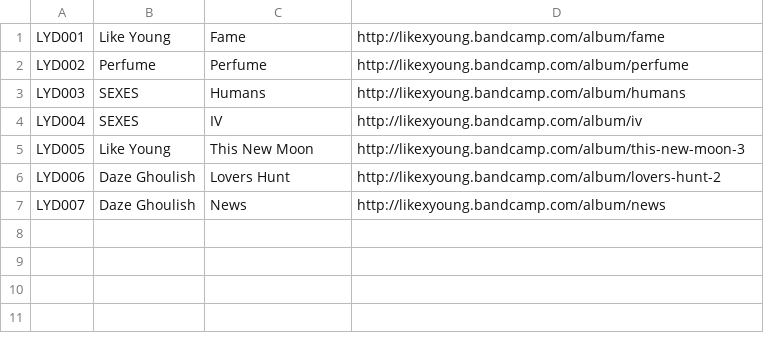
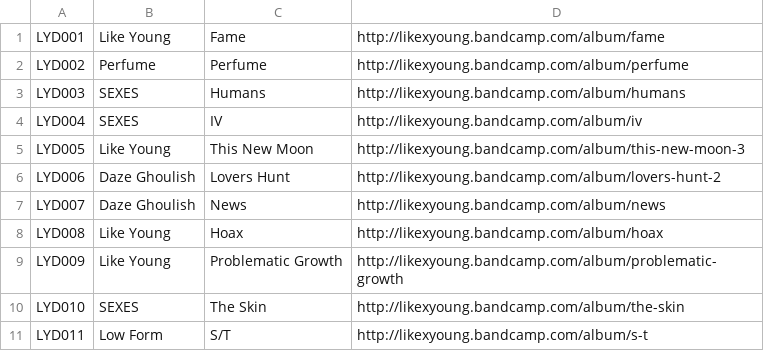
Before and after one commit to jessesquires/likeyoungrecords, a CSV file: digitalseries/digitalseries.csv, drawn as a sheet; the diff names each change by its address in the sheet, - before the commit and + after, or states it on an @@ line.

Commit message:
update digital series

```diff
--- a/digitalseries/digitalseries.csv
+++ b/digitalseries/digitalseries.csv
+row 8: LYD008 | Like Young | Hoax | http://likexyoung.bandcamp.com/album/hoax
+row 9: LYD009 | Like Young | Problematic Growth | http://likexyoung.bandcamp.com/album/problematic-growth
+row 10: LYD010 | SEXES | The Skin | http://likexyoung.bandcamp.com/album/the-skin
+row 11: LYD011 | Low Form | S/T | http://likexyoung.bandcamp.com/album/s-t
```
